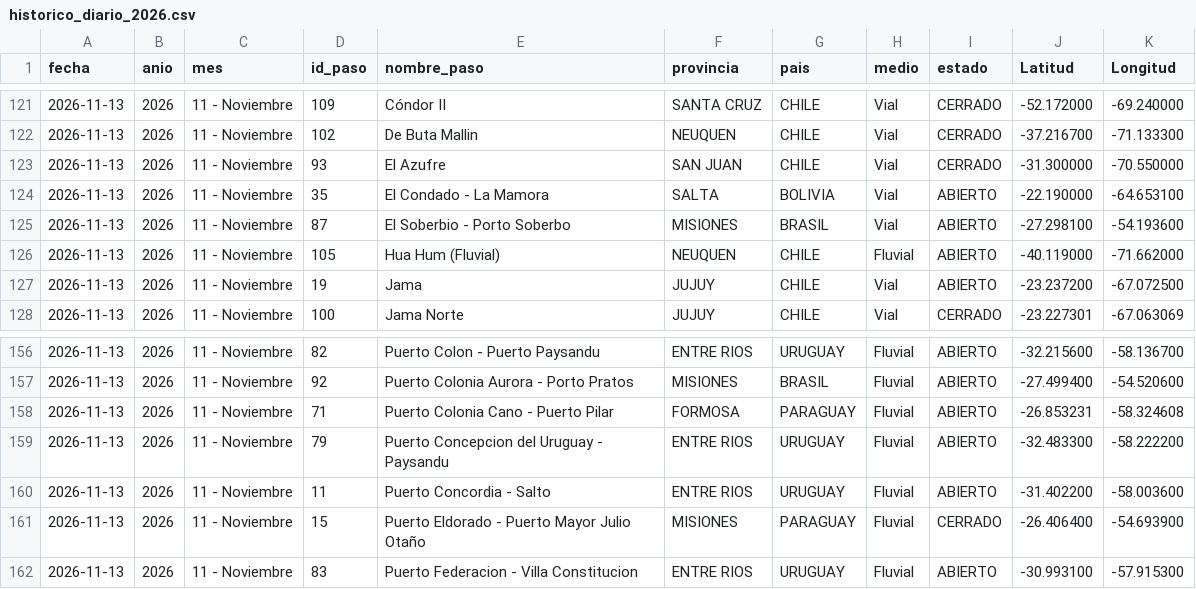
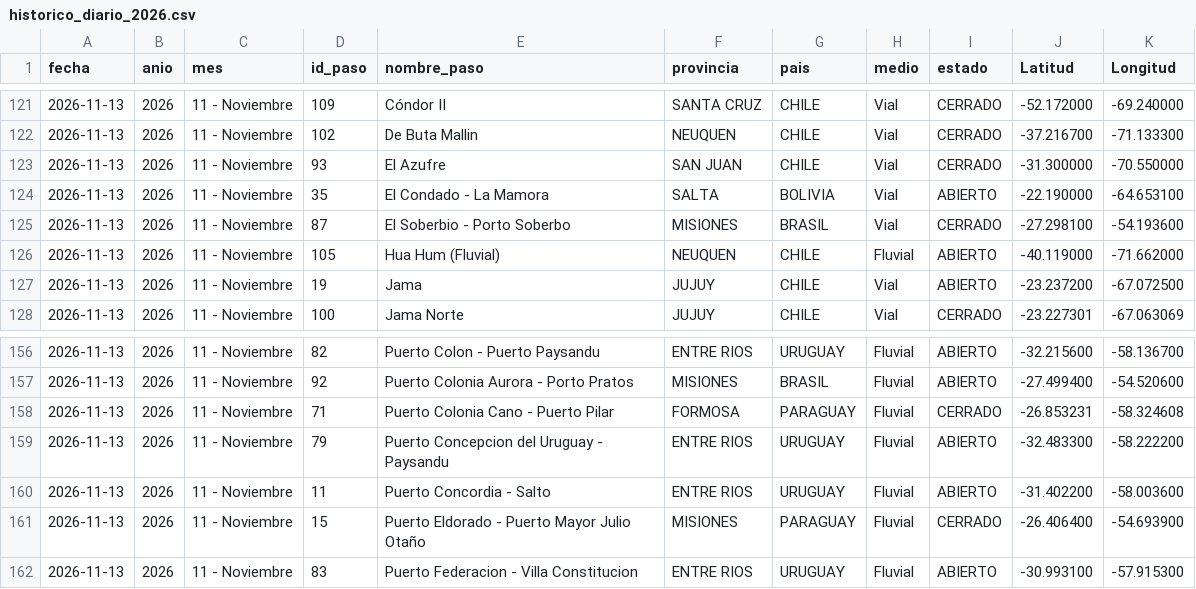
Before and after one commit to battagliam0707-jpg/Pasos-Fronterizos, a CSV file: historico_diario_2026.csv, drawn as a sheet; only a part is shown, gaps mark what is left out.

```diff
--- a/historico_diario_2026.csv
+++ b/historico_diario_2026.csv
@@ -124,3 +124,3 @@
 2026-11-13,2026,11 - Noviembre,35,El Condado - La Mamora,SALTA,BOLIVIA,Vial,ABIERTO,-22.190000,-64.653100
-2026-11-13,2026,11 - Noviembre,87,El Soberbio - Porto Soberbo,MISIONES,BRASIL,Vial,ABIERTO,-27.298100,-54.193600
+2026-11-13,2026,11 - Noviembre,87,El Soberbio - Porto Soberbo,MISIONES,BRASIL,Vial,CERRADO,-27.298100,-54.193600
 2026-11-13,2026,11 - Noviembre,105,Hua Hum (Fluvial),NEUQUEN,CHILE,Fluvial,ABIERTO,-40.119000,-71.662000
@@ -157,3 +157,3 @@
 2026-11-13,2026,11 - Noviembre,92,Puerto Colonia Aurora - Porto Pratos,MISIONES,BRASIL,Fluvial,ABIERTO,-27.499400,-54.520600
-2026-11-13,2026,11 - Noviembre,71,Puerto Colonia Cano - Puerto Pilar,FORMOSA,PARAGUAY,Fluvial,ABIERTO,-26.853231,-58.324608
+2026-11-13,2026,11 - Noviembre,71,Puerto Colonia Cano - Puerto Pilar,FORMOSA,PARAGUAY,Fluvial,CERRADO,-26.853231,-58.324608
 2026-11-13,2026,11 - Noviembre,79,Puerto Concepcion del Uruguay - Paysandu,ENTRE RIOS,URUGUAY,Fluvial,ABIERTO,-32.483300,-58.222200
```
Also changed, not shown: consolidado_pasos_2026.csv.
